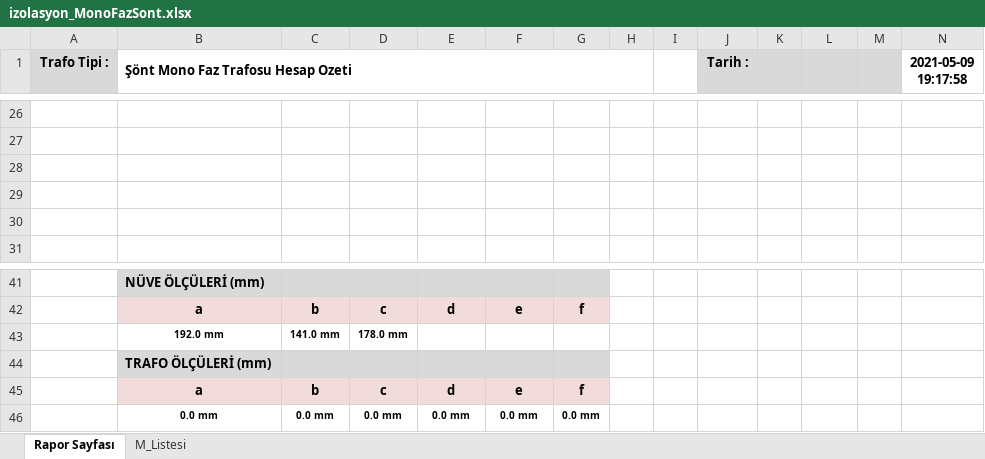
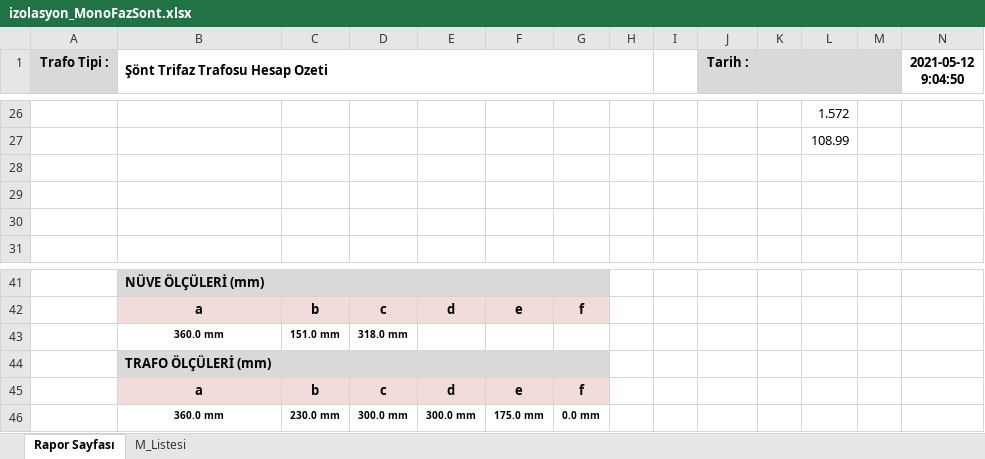
Before and after one commit to yavuzbektas/transformator_calc, an Excel workbook: media/reports/izolasyon_MonoFazSont.xlsx, sheet Rapor Sayfası, drawn as a sheet; only a part is shown, gaps mark what is left out; values as stored, in another font and other column widths than the file's, no borders; charts and pictures not drawn; removed rows and columns are numbered as before the commit, all else as after; the diff covers the shown part only; the diff names each change by its address in the sheet, - before the commit and + after, or states it on an @@ line.

```diff
--- a/media/reports/izolasyon_MonoFazSont.xlsx (sheet Rapor Sayfası)
+++ b/media/reports/izolasyon_MonoFazSont.xlsx (sheet Rapor Sayfası)
-B1: Şönt Mono Faz Trafosu Hesap Ozeti
+B1: Şönt Trifaz Trafosu Hesap Ozeti
-N1: 2021-05-09 19:17:58
+N1: 2021-05-12 9:04:50
-L26: (empty)
+L26: 1.572
-L27: (empty)
+L27: 108.99
-row 43:  | 192.0 mm | 141.0 mm | 178.0 mm
+row 43:  | 360.0 mm | 151.0 mm | 318.0 mm
-B46 (Şönt Trifaz Trafosu Hesap Ozeti): 0.0 mm
+B46 (Şönt Trifaz Trafosu Hesap Ozeti): 360.0 mm
-C46: 0.0 mm
+C46: 230.0 mm
-D46: 0.0 mm
+D46: 300.0 mm
-E46: 0.0 mm
+E46: 300.0 mm
-F46: 0.0 mm
+F46: 175.0 mm
```
Also changed, not shown: 1 added row, 1 removed row and 30 edited cells elsewhere in this sheet, sheet M_Listesi, 29 other files.
